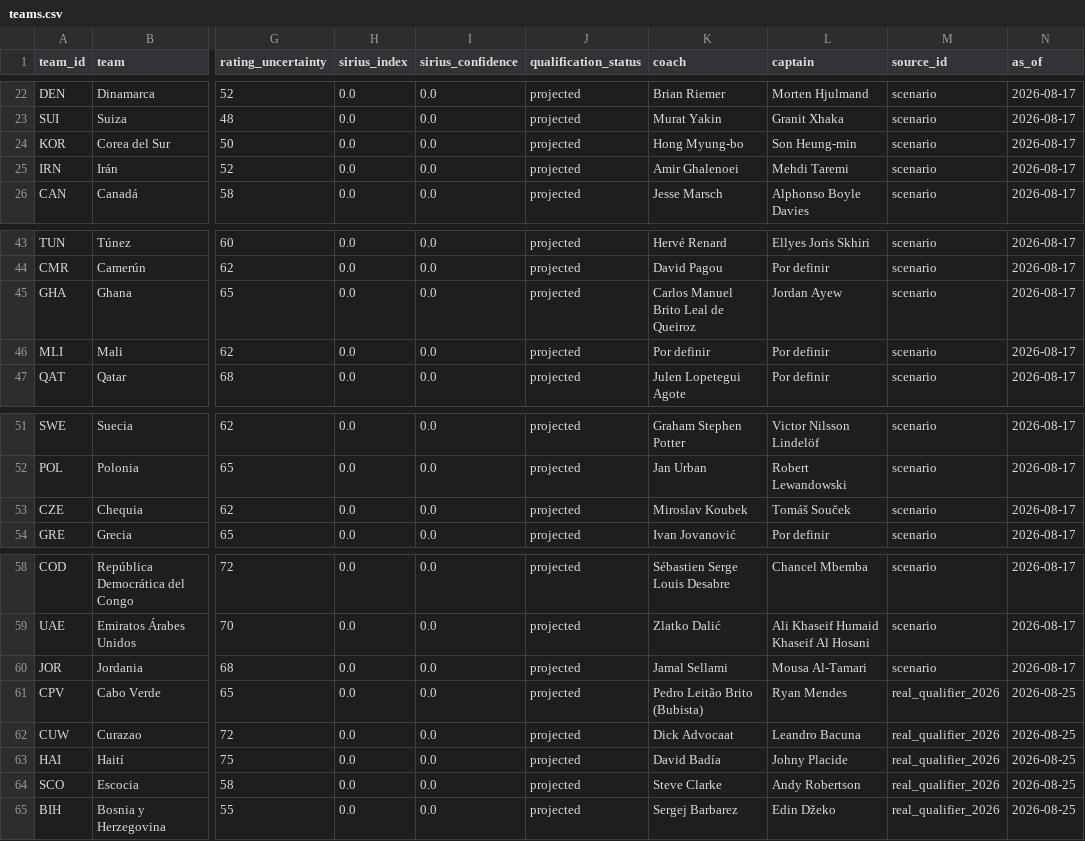
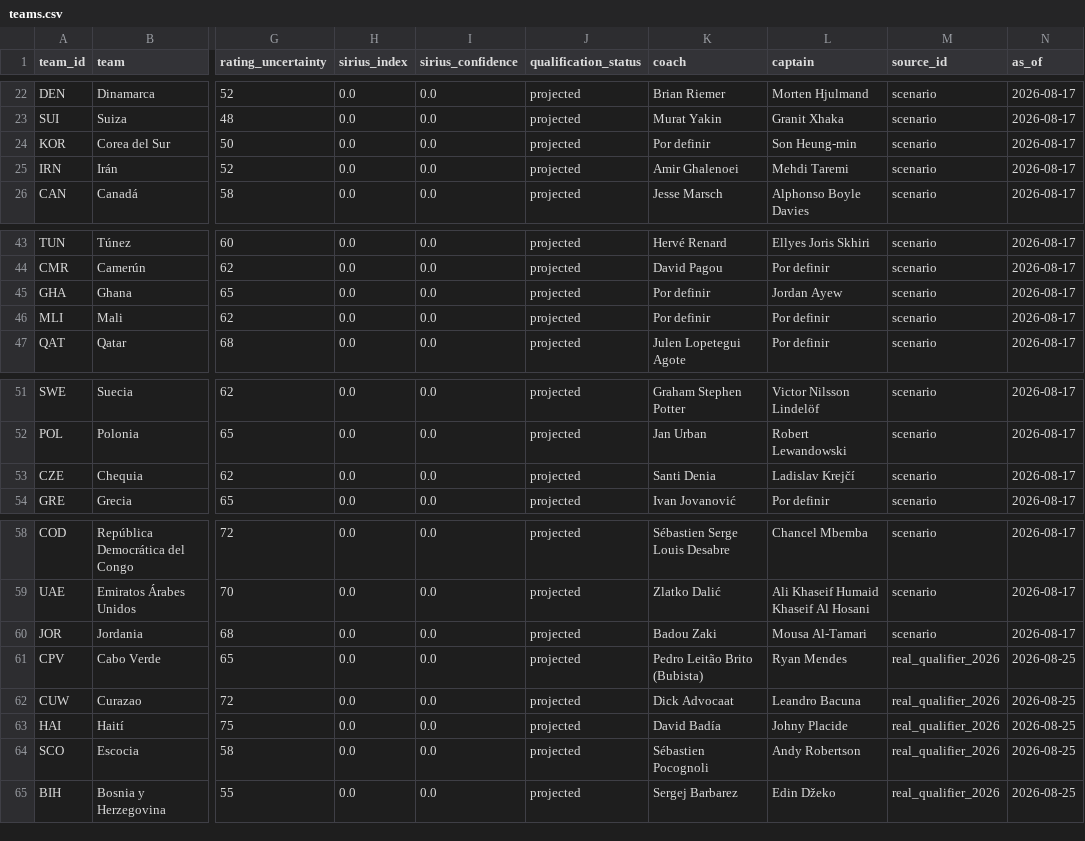
Before and after one commit to ilandaniele/sirius-predictor, a CSV file: data/teams.csv, drawn as a sheet; only a part is shown, gaps mark what is left out; the diff names each change by its address in the sheet, - before the commit and + after, or states it on an @@ line.

Commit message:
fix: apply post-World-Cup 2026 coach/captain staleness audit (batch 1)
Ran a real news audit across the full 64-team roster looking for
coach/captain changes since the last research pass. This batch covers
the confirmed changes with resolvable birth data:

- KOR: Hong Myung-bo resigned after the group-stage exit; the KFA has
  no confirmed successor yet (open interim search) - marked vacant.
- GHA: Carlos Queiroz's contract lapsed (its renewal was contingent on
  a quarterfinal Ghana didn't reach) and talks with the GFA broke down
  over salary - marked vacant.
- JOR: Jamal Sellami left about a week after elimination; replaced by
  Badou Zaki (Morocco's 1986 World Cup captain and Ballon d'Or
  d'Afrique winner), appointed July 2026.
- CZE: Miroslav Koubek left after finishing bottom of his group;
  replaced by Santi Denia (31/7/2026), the federation's first-ever
  foreign head coach. Separately, resolved a captaincy ambiguity
  flagged earlier this session: Tomas Soucek lost the armband in
  March 2026 over a disciplinary issue, replaced by Ladislav Krejci -
  both names found in earlier research were correct, at different
  times.
- SCO: Steve Clarke stepped down after the group-stage exit, just 30
  days after signing a contract extension; replaced by Sebastien
  Pocognoli.

More corrections from the same audit (Senegal, Algeria, Tunisia,
Ivory Coast, South Africa, Cape Verde, Ukraine, plus several newly-
resolvable captains) are pending birth-data research and will follow
in a subsequent batch.

```diff
--- a/data/teams.csv
+++ b/data/teams.csv
-K24 (coach): Hong Myung-bo
+K24 (coach): Por definir
-K45 (coach): Carlos Manuel Brito Leal de Queiroz
+K45 (coach): Por definir
-K53 (coach): Miroslav Koubek
+K53 (coach): Santi Denia
-L53 (captain): Tomáš Souček
+L53 (captain): Ladislav Krejčí
-K60 (coach): Jamal Sellami
+K60 (coach): Badou Zaki
-K64 (coach): Steve Clarke
+K64 (coach): Sébastien Pocognoli
```
Also changed, not shown: 5 other files.
